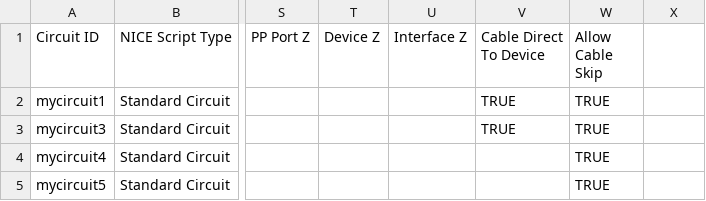
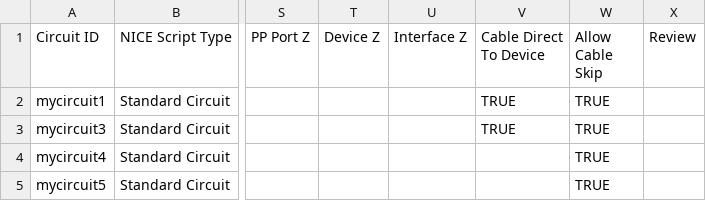
Before and after one commit to nopg/netbox_custom_scripts, a CSV file: test_csvs/gui_bulk_circuits_test.csv, drawn as a sheet; only a part is shown, gaps mark what is left out; the diff names each change by its address in the sheet, - before the commit and + after, or states it on an @@ line.

```diff
--- a/test_csvs/gui_bulk_circuits_test.csv
+++ b/test_csvs/gui_bulk_circuits_test.csv
-X1: (empty)
+X1: Review
```
Also changed, not shown: test_csvs/csv_bulk_circuits_test.csv, 3 other files.
